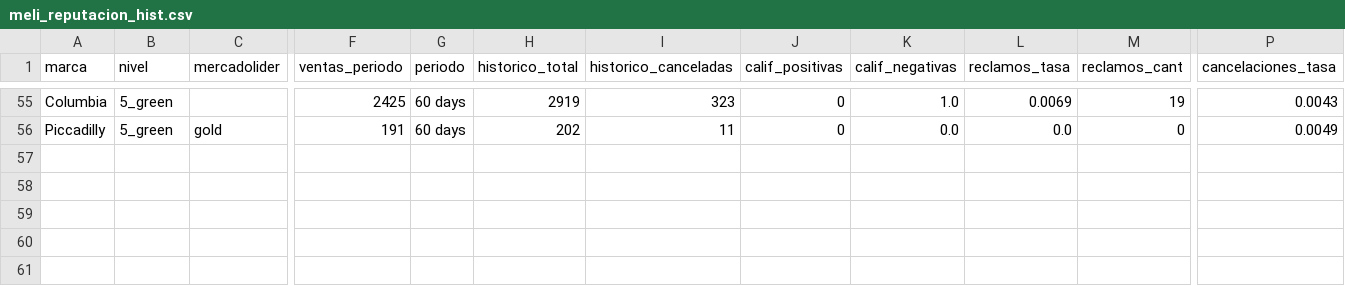
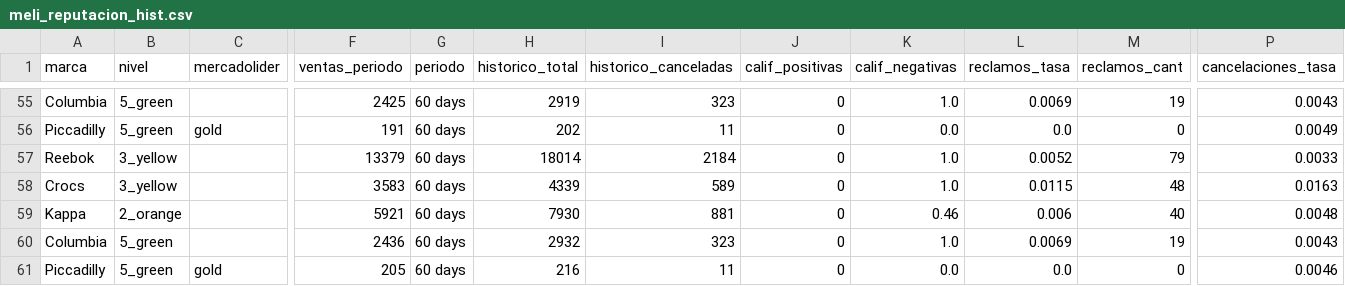
Before and after one commit to lucasrulo/dashboard-distrinando, a CSV file: meli_reputacion_hist.csv, drawn as a sheet; only a part is shown, gaps mark what is left out; rows hold the shown columns only; the diff names each change by its address in the sheet, - before the commit and + after, or states it on an @@ line.

```diff
--- a/meli_reputacion_hist.csv
+++ b/meli_reputacion_hist.csv
+row 57: Reebok | 3_yellow |  | 13379 | 60 days | 18014 | 2184 | 0 | 1.0 | 0.0052 | 79 | 0.0033
+row 58: Crocs | 3_yellow |  | 3583 | 60 days | 4339 | 589 | 0 | 1.0 | 0.0115 | 48 | 0.0163
+row 59: Kappa | 2_orange |  | 5921 | 60 days | 7930 | 881 | 0 | 0.46 | 0.006 | 40 | 0.0048
+row 60: Columbia | 5_green |  | 2436 | 60 days | 2932 | 323 | 0 | 1.0 | 0.0069 | 19 | 0.0043
+row 61: Piccadilly | 5_green | gold | 205 | 60 days | 216 | 11 | 0 | 0.0 | 0.0 | 0 | 0.0046
```
Also changed, not shown: clientes_cohortes.csv, meli_ads_campanias.csv, 9 other files.
